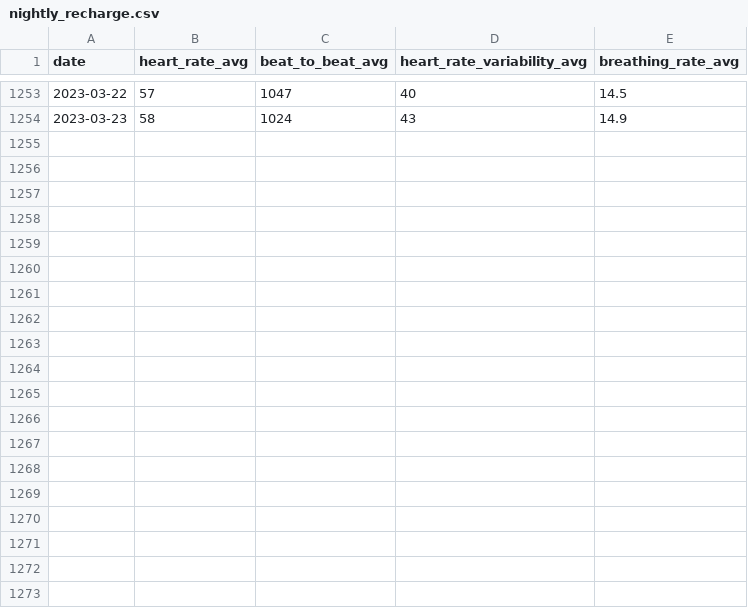
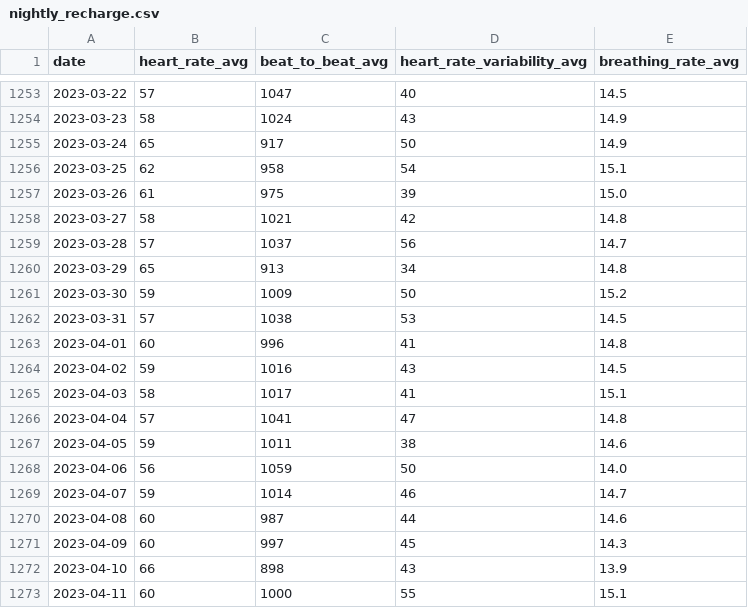
Before and after one commit to AEhrlund/polardata, a CSV file: data/nightly_recharge.csv, drawn as a sheet; only a part is shown, gaps mark what is left out; the diff names each change by its address in the sheet, - before the commit and + after, or states it on an @@ line.

```diff
--- a/data/nightly_recharge.csv
+++ b/data/nightly_recharge.csv
+row 1255: 2023-03-24 | 65 | 917 | 50 | 14.9
+row 1256: 2023-03-25 | 62 | 958 | 54 | 15.1
+row 1257: 2023-03-26 | 61 | 975 | 39 | 15.0
+row 1258: 2023-03-27 | 58 | 1021 | 42 | 14.8
+row 1259: 2023-03-28 | 57 | 1037 | 56 | 14.7
+row 1260: 2023-03-29 | 65 | 913 | 34 | 14.8
+row 1261: 2023-03-30 | 59 | 1009 | 50 | 15.2
+row 1262: 2023-03-31 | 57 | 1038 | 53 | 14.5
+row 1263: 2023-04-01 | 60 | 996 | 41 | 14.8
+row 1264: 2023-04-02 | 59 | 1016 | 43 | 14.5
+row 1265: 2023-04-03 | 58 | 1017 | 41 | 15.1
+row 1266: 2023-04-04 | 57 | 1041 | 47 | 14.8
+row 1267: 2023-04-05 | 59 | 1011 | 38 | 14.6
+row 1268: 2023-04-06 | 56 | 1059 | 50 | 14.0
+row 1269: 2023-04-07 | 59 | 1014 | 46 | 14.7
+row 1270: 2023-04-08 | 60 | 987 | 44 | 14.6
+row 1271: 2023-04-09 | 60 | 997 | 45 | 14.3
+row 1272: 2023-04-10 | 66 | 898 | 43 | 13.9
+row 1273: 2023-04-11 | 60 | 1000 | 55 | 15.1
```
Also changed, not shown: 1 other file.
